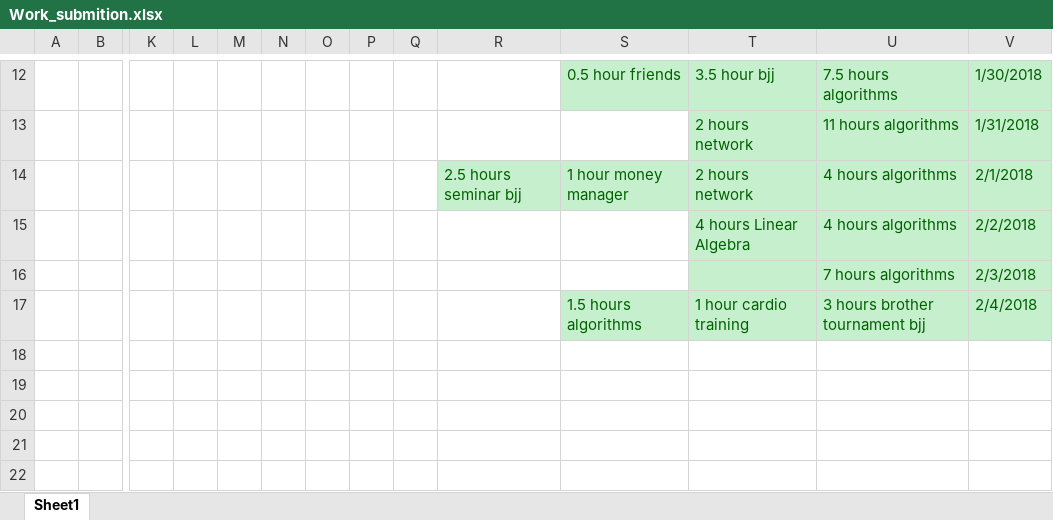
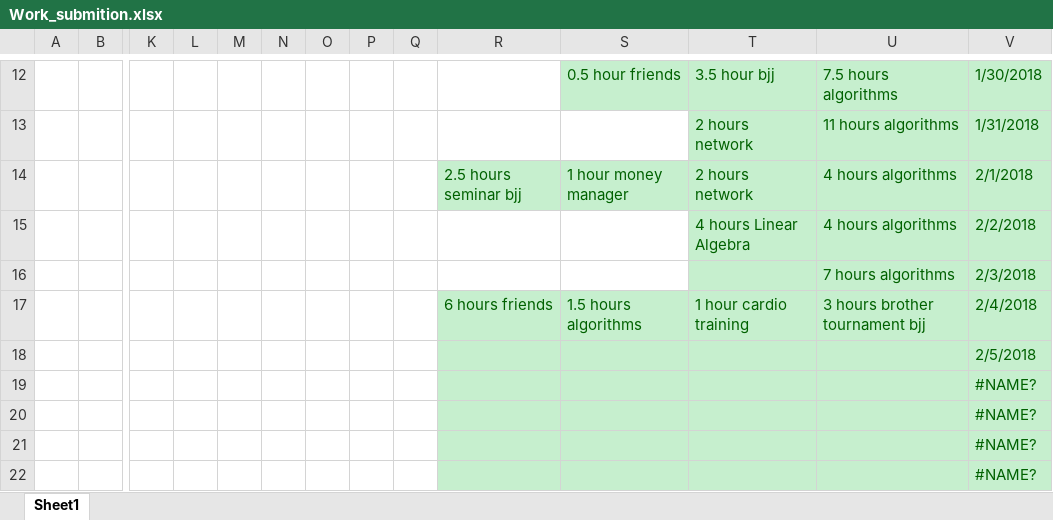
Before and after one commit to Yannnyan/Work_Submition, an Excel workbook: Work_submition.xlsx, sheet Sheet1, drawn as a sheet; only a part is shown, gaps mark what is left out; values as stored, in another font and other column widths than the file's, no borders; table styles not drawn; rows hold the shown columns only; the diff names each change by its address in the sheet, - before the commit and + after, or states it on an @@ line.

```diff
--- a/Work_submition.xlsx (sheet Sheet1)
+++ b/Work_submition.xlsx (sheet Sheet1)
-R17: (empty)
+R17: 6 hours friends
-R17 fill: none
+R17 fill: #C6EFCE
+row 18:  |  |  |  |  |  |  |  |  |  |  |  |  | 2/5/2018
+row 19:  |  |  |  |  |  |  |  |  |  |  |  |  | #NAME?
+row 20:  |  |  |  |  |  |  |  |  |  |  |  |  | #NAME?
+row 21:  |  |  |  |  |  |  |  |  |  |  |  |  | #NAME?
+row 22:  |  |  |  |  |  |  |  |  |  |  |  |  | #NAME?
```
Also changed, not shown: 1 other file.
